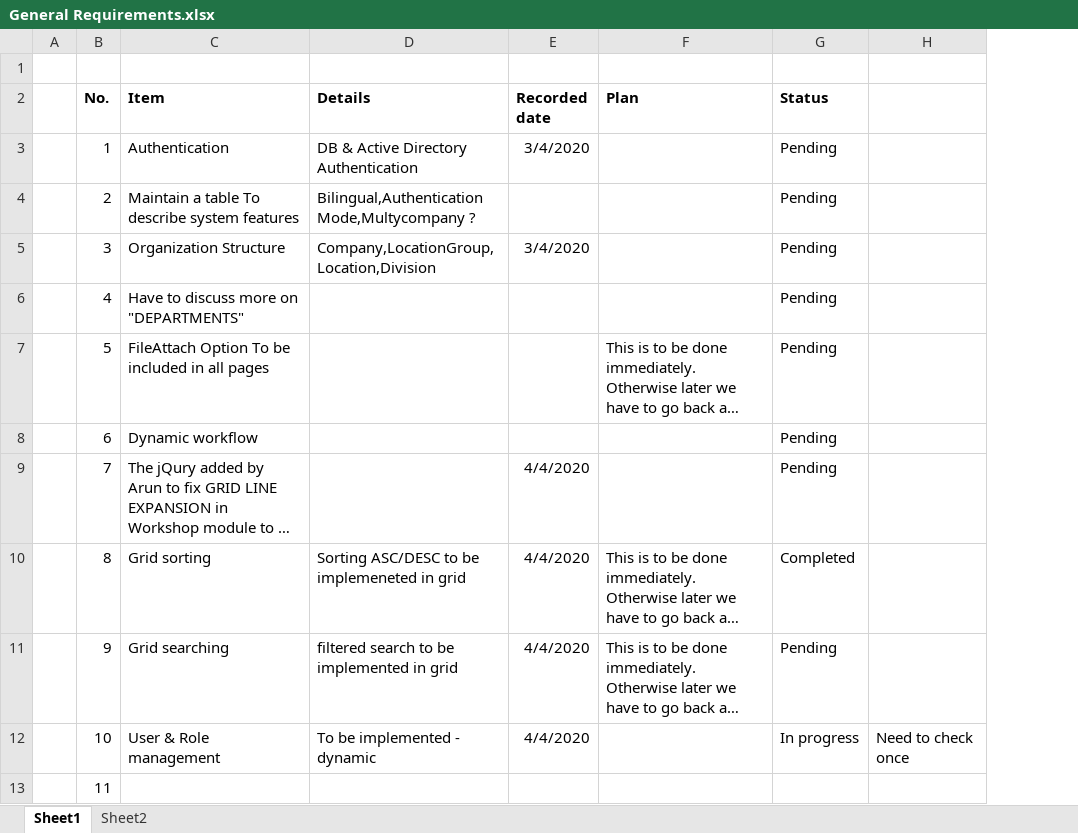
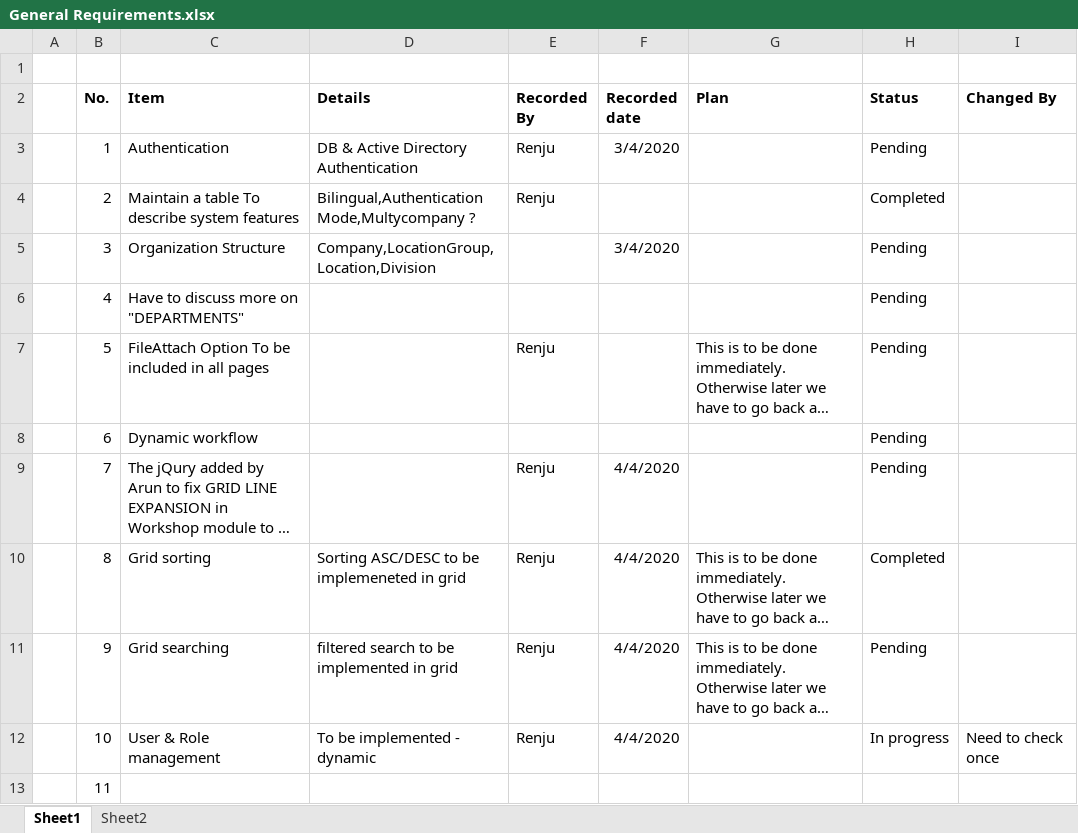
Before and after one commit to NexusOman/Documents, an Excel workbook: General/General Requirements.xlsx, sheet Sheet1, drawn as a sheet; only a part is shown; long unchanged cells end in …; values as stored, in another font and other column widths than the file's, no borders; conditional formats not drawn; addresses are those after the commit; the diff names each change by its address in the sheet, - before the commit and + after, or states it on an @@ line.

Commit message:
Update General Requirements.xlsx

```diff
--- a/General/General Requirements.xlsx (sheet Sheet1)
+++ b/General/General Requirements.xlsx (sheet Sheet1)
+column E (Recorded By), rows 3-12: Renju | Renju |  |  | Renju |  | Renju | Renju | Renju | Renju
-I2: (empty)
+I2: Changed By
-H4 (Status): Pending
+H4 (Status): Completed
```
